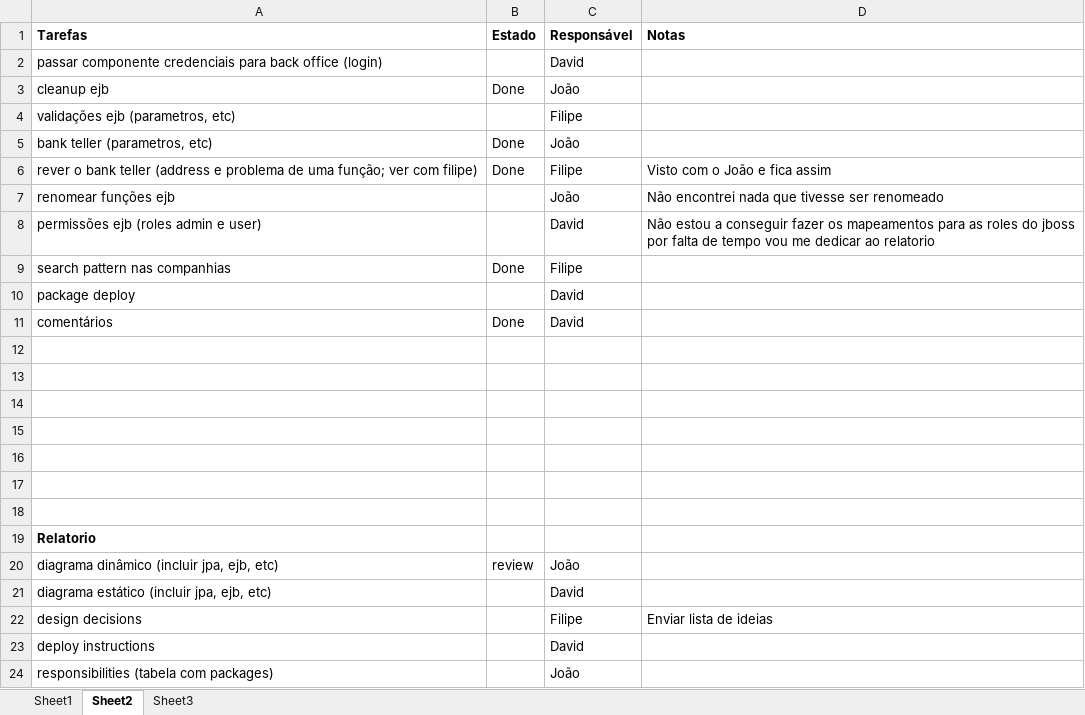
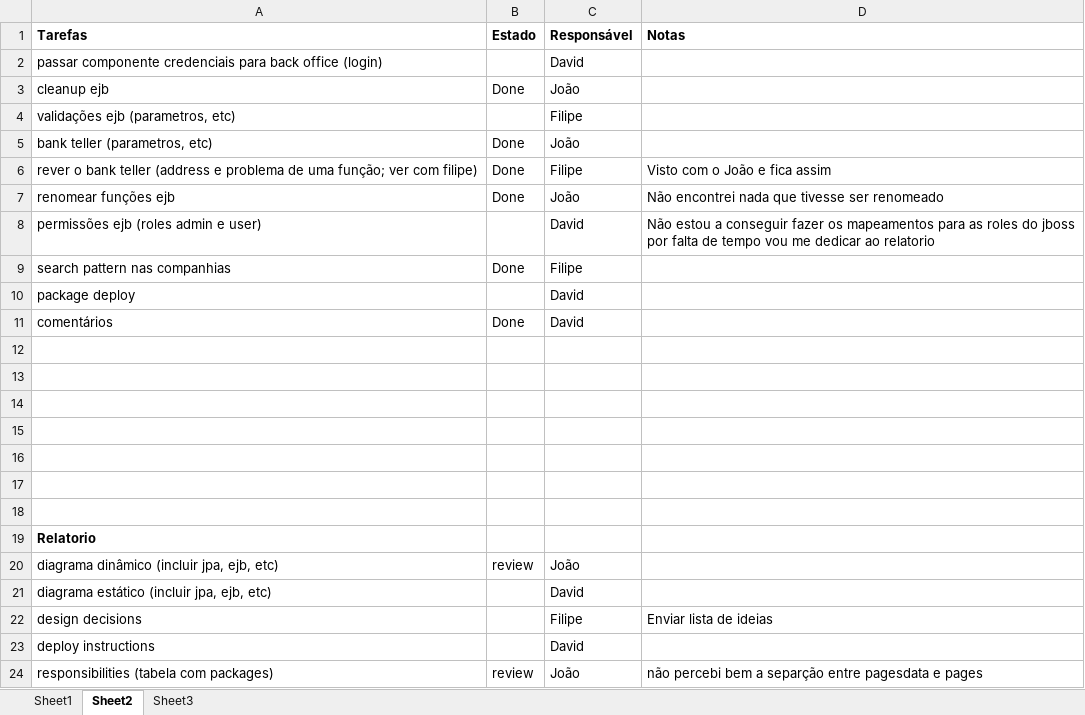
Before and after one commit to davidpcruz/MSE-EAI, an Excel workbook: Project2/MetodosEJB.xlsx, sheet Sheet2, drawn as a sheet; values as stored, in another font and other column widths than the file's, no borders; the diff names each change by its address in the sheet, - before the commit and + after, or states it on an @@ line.

Commit message:
update

```diff
--- a/Project2/MetodosEJB.xlsx (sheet Sheet2)
+++ b/Project2/MetodosEJB.xlsx (sheet Sheet2)
-B7 (Estado): (empty)
+B7 (Estado): Done
-B24 (Estado): (empty)
+B24 (Estado): review
-D24 (Notas): (empty)
+D24 (Notas): não percebi bem a separção entre pagesdata e pages
```
